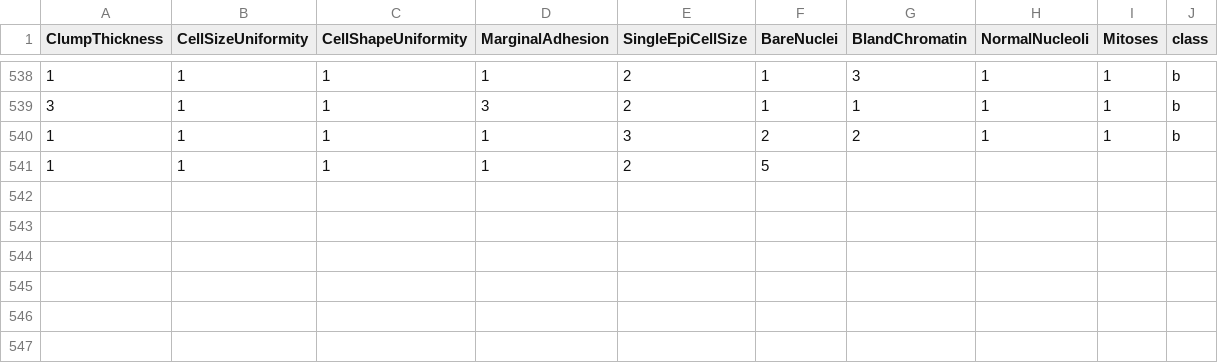
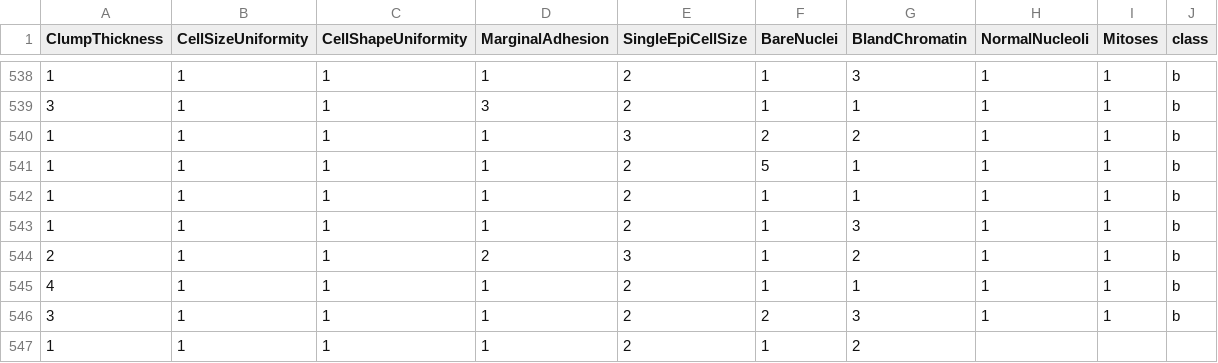
Before and after one commit to FatioSE/Kernel-PCA-DR, a CSV file: datasets/breast-cancer/breast-cancer-Training3.csv, drawn as a sheet; only a part is shown, gaps mark what is left out.

Commit message:
cx

```diff
--- a/datasets/breast-cancer/breast-cancer-Training3.csv
+++ b/datasets/breast-cancer/breast-cancer-Training3.csv
@@ -540,2 +540,8 @@ ClumpThickness,CellSizeUniformity,CellShapeUniformity,MarginalAdhesion,SingleEpi
 1,1,1,1,3,2,2,1,1,b
-1,1,1,1,2,5
+1,1,1,1,2,5,1,1,1,b
+1,1,1,1,2,1,1,1,1,b
+1,1,1,1,2,1,3,1,1,b
+2,1,1,2,3,1,2,1,1,b
+4,1,1,1,2,1,1,1,1,b
+3,1,1,1,2,2,3,1,1,b
+1,1,1,1,2,1,2
```
